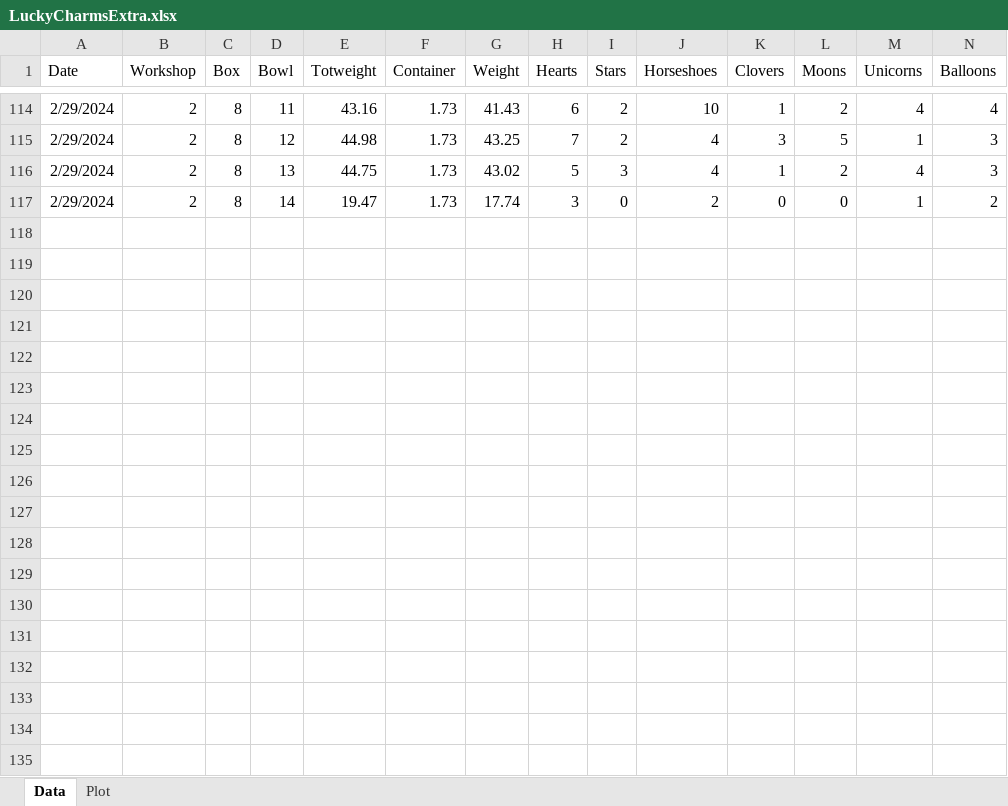
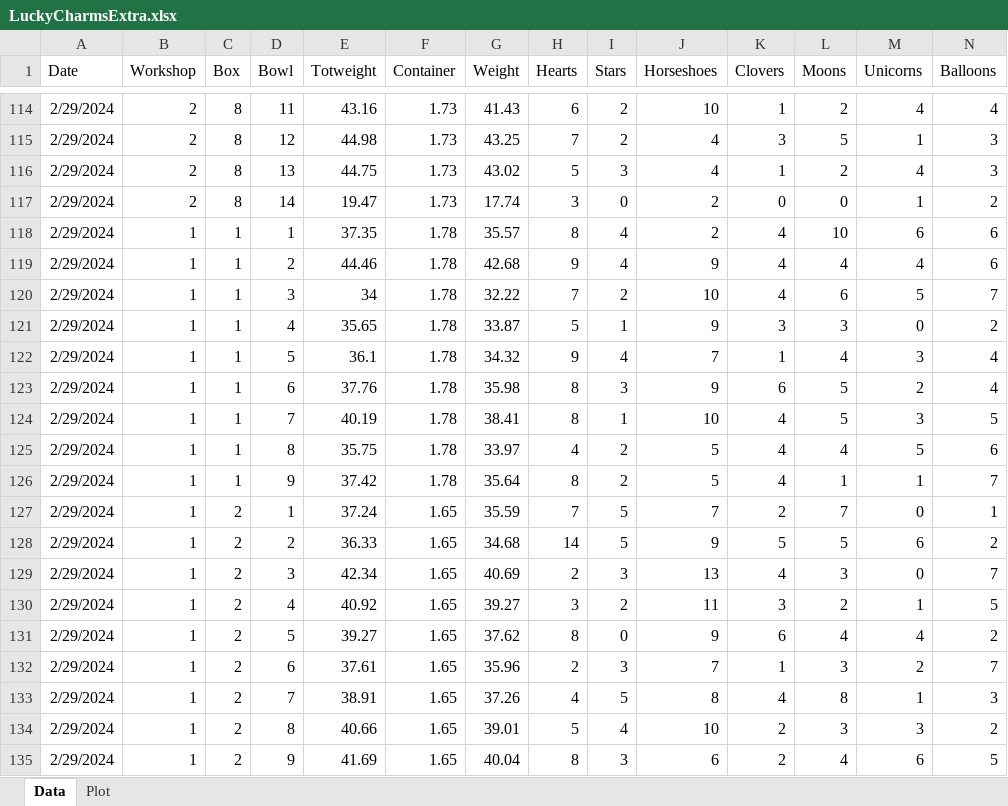
Before and after one commit to gjkerns/luckyCharms, an Excel workbook: extraData/LuckyCharmsExtra.xlsx, sheet Data, drawn as a sheet; only a part is shown, gaps mark what is left out; values as stored, in another font and other column widths than the file's, no borders; charts and pictures not drawn; rows hold the shown columns only; the diff covers the shown part only; the diff names each change by its address in the sheet, - before the commit and + after, or states it on an @@ line.

Commit message:
more data

```diff
--- a/extraData/LuckyCharmsExtra.xlsx (sheet Data)
+++ b/extraData/LuckyCharmsExtra.xlsx (sheet Data)
+row 118: 2/29/2024 | 1 | 1 | 1 | 37.35 | 1.78 | 35.57 | 8 | 4 | 2 | 4 | 10 | 6 | 6
+row 119: 2/29/2024 | 1 | 1 | 2 | 44.46 | 1.78 | 42.68 | 9 | 4 | 9 | 4 | 4 | 4 | 6
+row 120: 2/29/2024 | 1 | 1 | 3 | 34 | 1.78 | 32.22 | 7 | 2 | 10 | 4 | 6 | 5 | 7
+row 121: 2/29/2024 | 1 | 1 | 4 | 35.65 | 1.78 | 33.87 | 5 | 1 | 9 | 3 | 3 | 0 | 2
+row 122: 2/29/2024 | 1 | 1 | 5 | 36.1 | 1.78 | 34.32 | 9 | 4 | 7 | 1 | 4 | 3 | 4
+row 123: 2/29/2024 | 1 | 1 | 6 | 37.76 | 1.78 | 35.98 | 8 | 3 | 9 | 6 | 5 | 2 | 4
+row 124: 2/29/2024 | 1 | 1 | 7 | 40.19 | 1.78 | 38.41 | 8 | 1 | 10 | 4 | 5 | 3 | 5
+row 125: 2/29/2024 | 1 | 1 | 8 | 35.75 | 1.78 | 33.97 | 4 | 2 | 5 | 4 | 4 | 5 | 6
+row 126: 2/29/2024 | 1 | 1 | 9 | 37.42 | 1.78 | 35.64 | 8 | 2 | 5 | 4 | 1 | 1 | 7
+row 127: 2/29/2024 | 1 | 2 | 1 | 37.24 | 1.65 | 35.59 | 7 | 5 | 7 | 2 | 7 | 0 | 1
+row 128: 2/29/2024 | 1 | 2 | 2 | 36.33 | 1.65 | 34.68 | 14 | 5 | 9 | 5 | 5 | 6 | 2
+row 129: 2/29/2024 | 1 | 2 | 3 | 42.34 | 1.65 | 40.69 | 2 | 3 | 13 | 4 | 3 | 0 | 7
+row 130: 2/29/2024 | 1 | 2 | 4 | 40.92 | 1.65 | 39.27 | 3 | 2 | 11 | 3 | 2 | 1 | 5
+row 131: 2/29/2024 | 1 | 2 | 5 | 39.27 | 1.65 | 37.62 | 8 | 0 | 9 | 6 | 4 | 4 | 2
+row 132: 2/29/2024 | 1 | 2 | 6 | 37.61 | 1.65 | 35.96 | 2 | 3 | 7 | 1 | 3 | 2 | 7
+row 133: 2/29/2024 | 1 | 2 | 7 | 38.91 | 1.65 | 37.26 | 4 | 5 | 8 | 4 | 8 | 1 | 3
+row 134: 2/29/2024 | 1 | 2 | 8 | 40.66 | 1.65 | 39.01 | 5 | 4 | 10 | 2 | 3 | 3 | 2
+row 135: 2/29/2024 | 1 | 2 | 9 | 41.69 | 1.65 | 40.04 | 8 | 3 | 6 | 2 | 4 | 6 | 5
```
Also changed, not shown: 19 added rows elsewhere in this sheet, charts or pictures.
